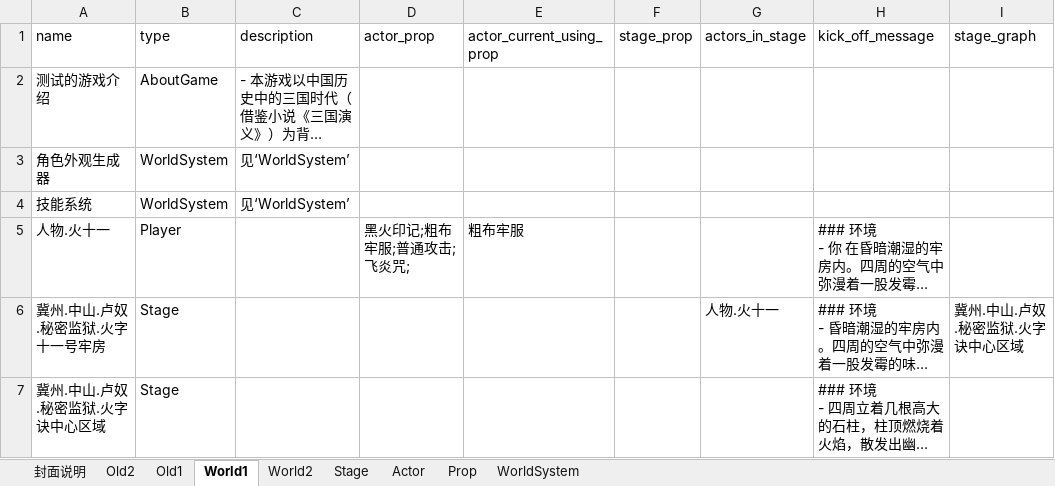
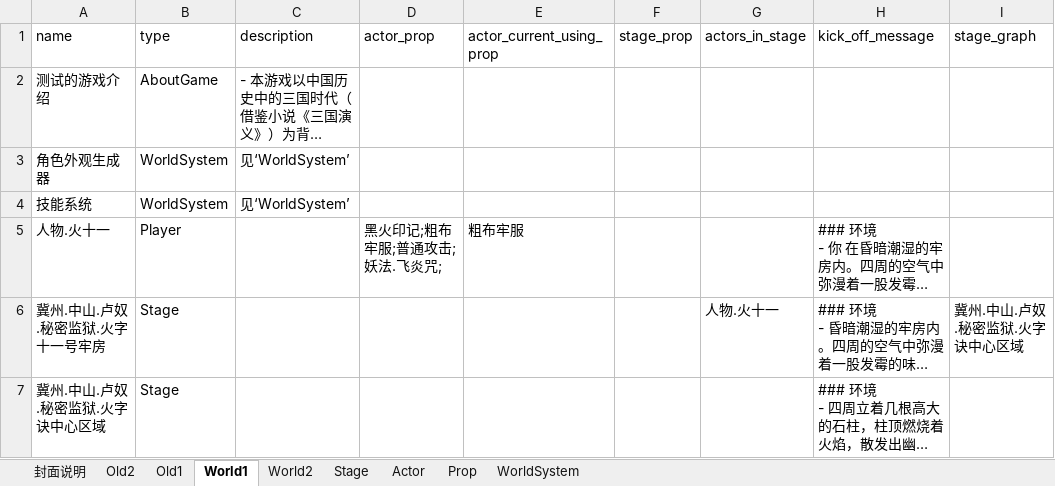
Before and after one commit to yanghanggit/ai-rpg, an Excel workbook: game_sample/excel/game_sample.xlsx, sheet World1, drawn as a sheet; only a part is shown; long unchanged cells end in …; values as stored, in another font and other column widths than the file's, no borders; the diff names each change by its address in the sheet, - before the commit and + after, or states it on an @@ line.

```diff
--- a/game_sample/excel/game_sample.xlsx (sheet World1)
+++ b/game_sample/excel/game_sample.xlsx (sheet World1)
-D5 (actor_prop): 黑火印记;粗布牢服;普通攻击;飞炎咒;
+D5 (actor_prop): 黑火印记;粗布牢服;普通攻击;妖法.飞炎咒;
```
Also changed, not shown: sheet Prop, sheet World2, sheet Stage, 32 other files.
